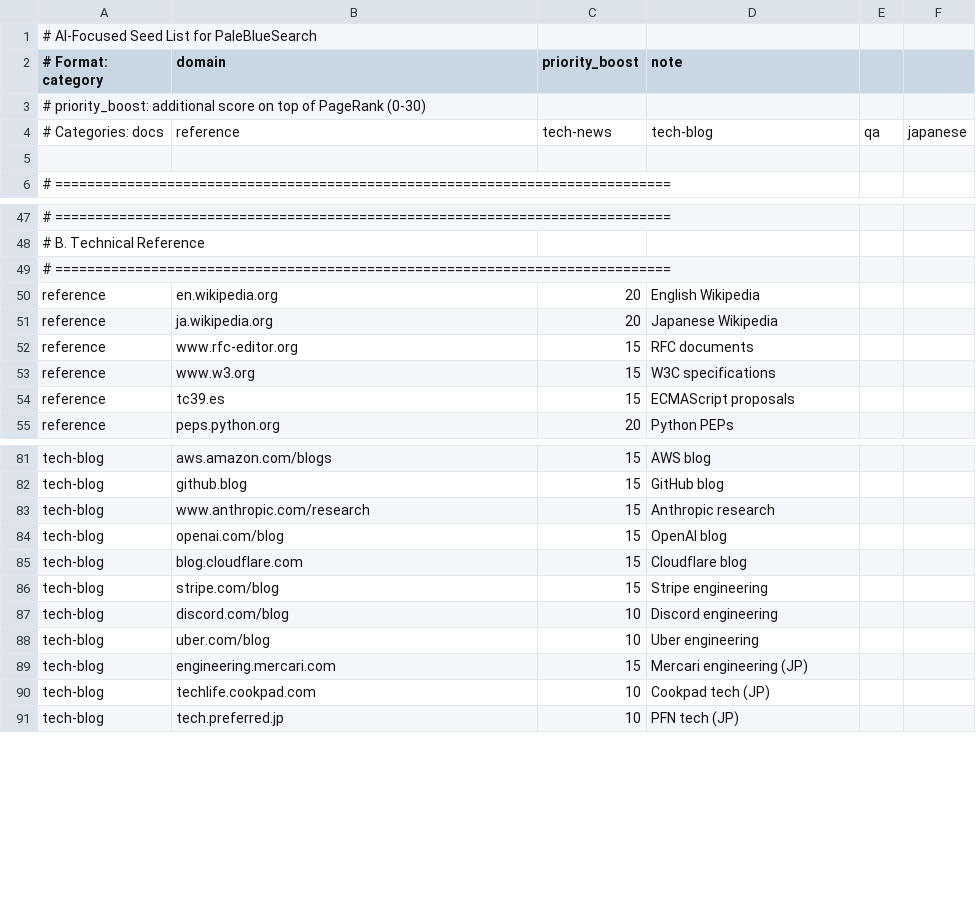
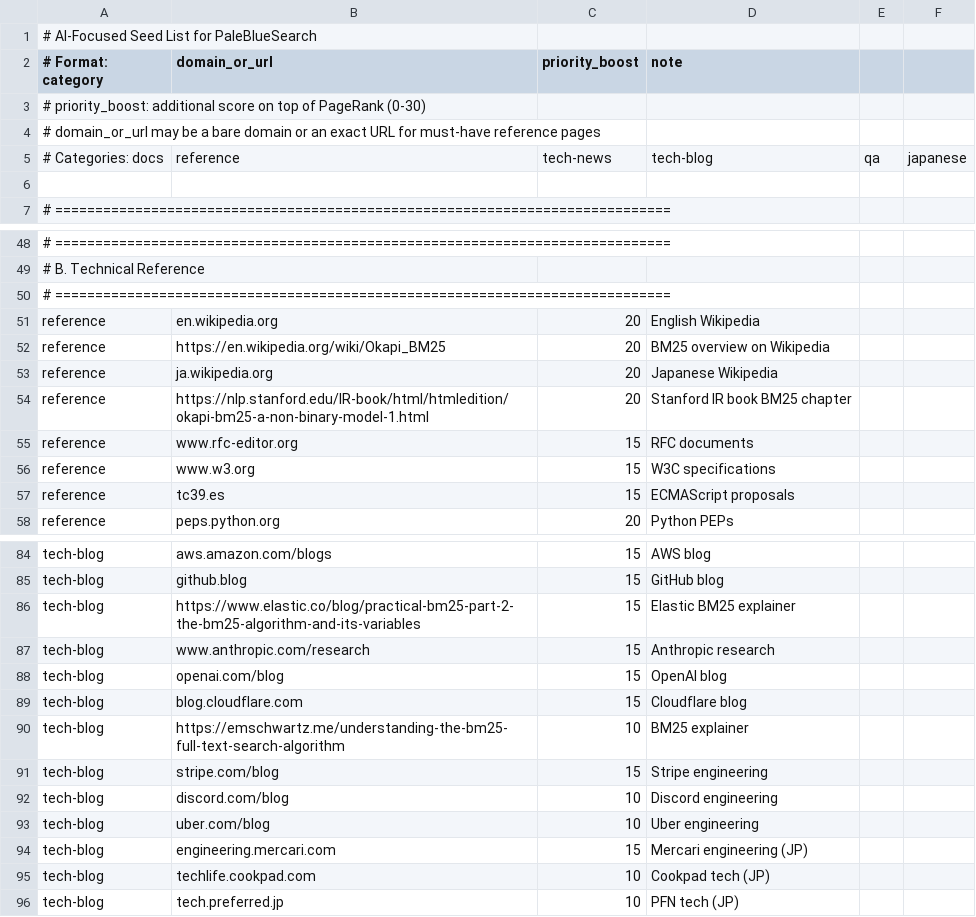
Before and after one commit to tomato414941/web-search, a CSV file: crawler/data/ai_seeds.csv, drawn as a sheet; only a part is shown, gaps mark what is left out; the diff names each change by its address in the sheet, - before the commit and + after, or states it on an @@ line.

Commit message:
feat: persist bm25 seed sources

```diff
--- a/crawler/data/ai_seeds.csv
+++ b/crawler/data/ai_seeds.csv
-B2: domain
+B2: domain_or_url
+row 4: # domain_or_url may be a bare domain or an exact URL for must-have reference pages
+row 52: reference | https://en.wikipedia.org/wiki/Okapi_BM25 | 20 | BM25 overview on Wikipedia
+row 54: reference | https://nlp.stanford.edu/IR-book/html/htmledition/okapi-bm25-a-non-binary-model-1.html | 20 | Stanford IR book BM25 chapter
+row 86: tech-blog | https://www.elastic.co/blog/practical-bm25-part-2-the-bm25-algorithm-and-its-variables | 15 | Elastic BM25 explainer
+row 90: tech-blog | https://emschwartz.me/understanding-the-bm25-full-text-search-algorithm | 10 | BM25 explainer
```
Also changed, not shown: 2 other files.
